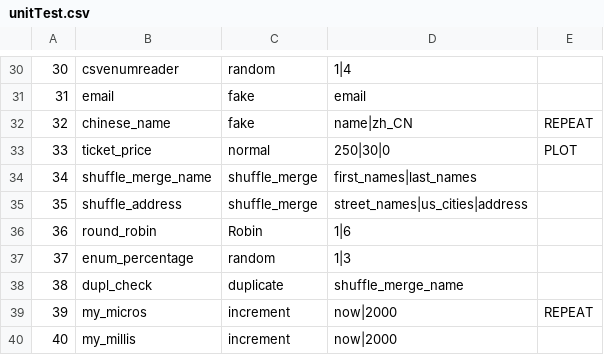
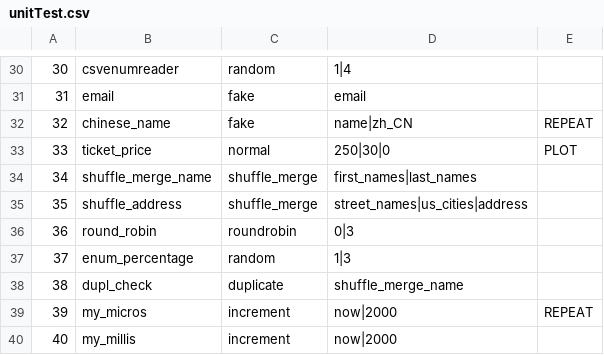
Before and after one commit to lmpeiris/trans-log-generator, a CSV file: translog_formats/unitTest.csv, drawn as a sheet; only a part is shown, gaps mark what is left out.

```diff
--- a/translog_formats/unitTest.csv
+++ b/translog_formats/unitTest.csv
@@ -35,3 +35,3 @@
 35,shuffle_address,shuffle_merge,street_names|us_cities|address
-36,round_robin,Robin,1|6
+36,round_robin,roundrobin,0|3
 37,enum_percentage,random,1|3
```
Also changed, not shown: field_formats.csv.
